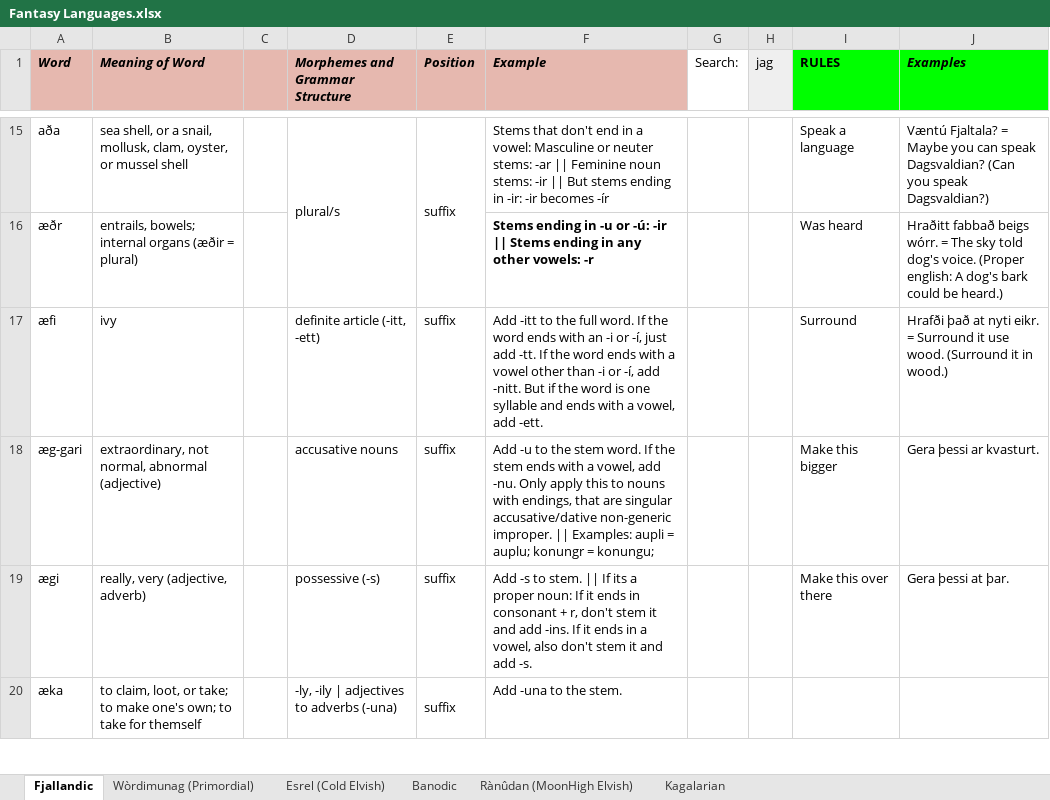
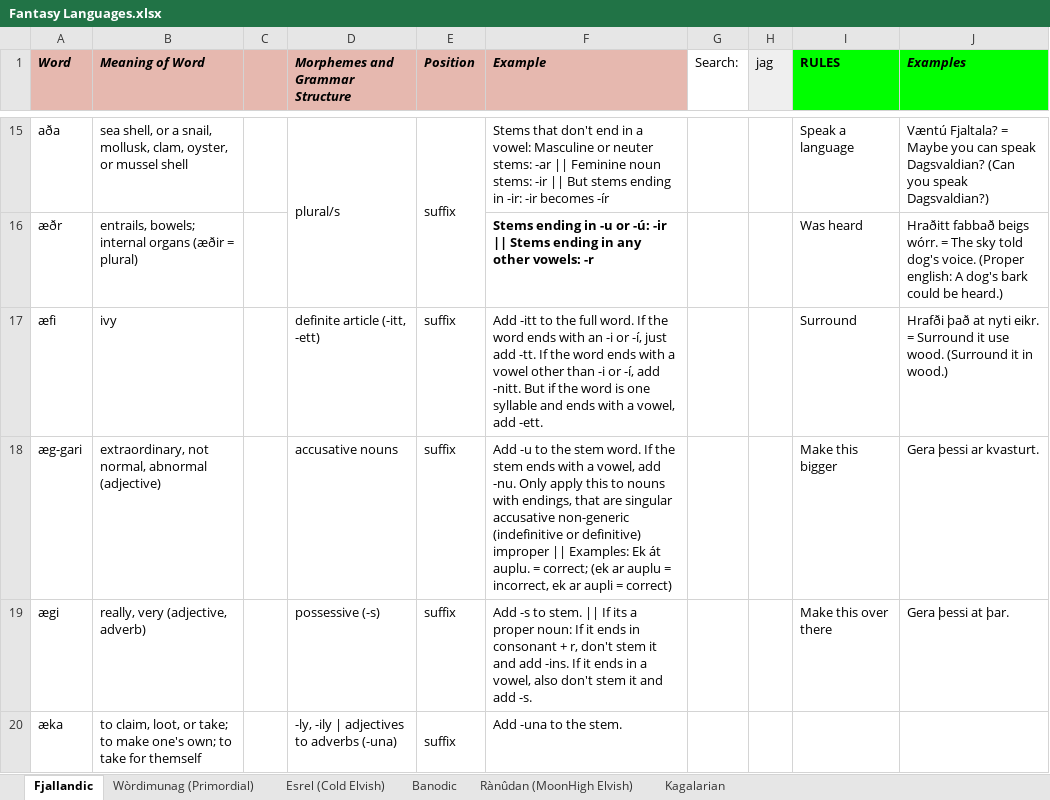
Before and after one commit to Oneo64/Auldworlde, an Excel workbook: Literature/Languages/Fantasy Languages.xlsx, sheet Fjallandic, drawn as a sheet; only a part is shown, gaps mark what is left out; values as stored, in another font and other column widths than the file's, no borders; charts and pictures not drawn; the diff names each change by its address in the sheet, - before the commit and + after, or states it on an @@ line.

Commit message:
Update Fantasy Languages.xlsx

```diff
--- a/Literature/Languages/Fantasy Languages.xlsx (sheet Fjallandic)
+++ b/Literature/Languages/Fantasy Languages.xlsx (sheet Fjallandic)
-F18 (Example): …are singular accusative/dative non-generic improper. || Examples: aupli = auplu; konungr = konungu;
+F18 (Example): …are singular accusative non-generic (indefinitive or definitive) improper || Examples: Ek át auplu. = correct; (ek ar auplu = incorrect, ek ar aupli = correct)
```
